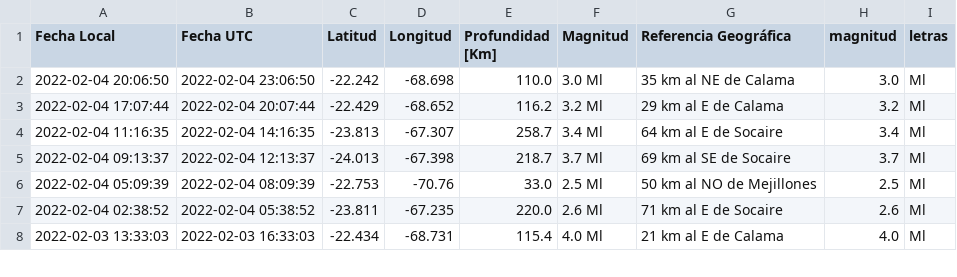
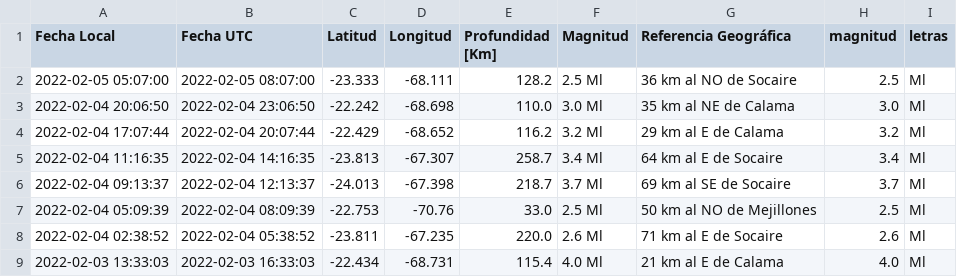
Before and after one commit to brunooviedo/sismos, a CSV file: data2.csv, drawn as a sheet; only a part is shown.

```diff
--- a/data2.csv
+++ b/data2.csv
@@ -1,2 +1,3 @@
 Fecha Local,Fecha UTC,Latitud,Longitud,Profundidad [Km],Magnitud,Referencia Geográfica,magnitud,letras
+2022-02-05 05:07:00,2022-02-05 08:07:00,-23.333,-68.111,128.2,2.5 Ml, 36 km al NO de Socaire,2.5,Ml
 2022-02-04 20:06:50,2022-02-04 23:06:50,-22.242,-68.698,110.0,3.0 Ml, 35 km al NE de Calama,3.0,Ml
```
Also changed, not shown: data.csv, 2 other files.
